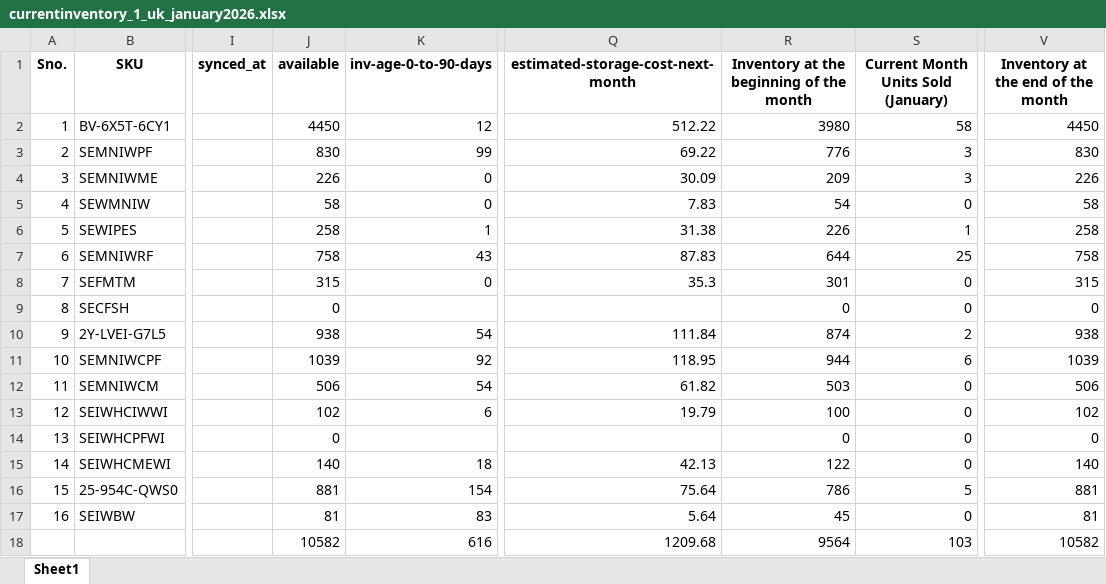
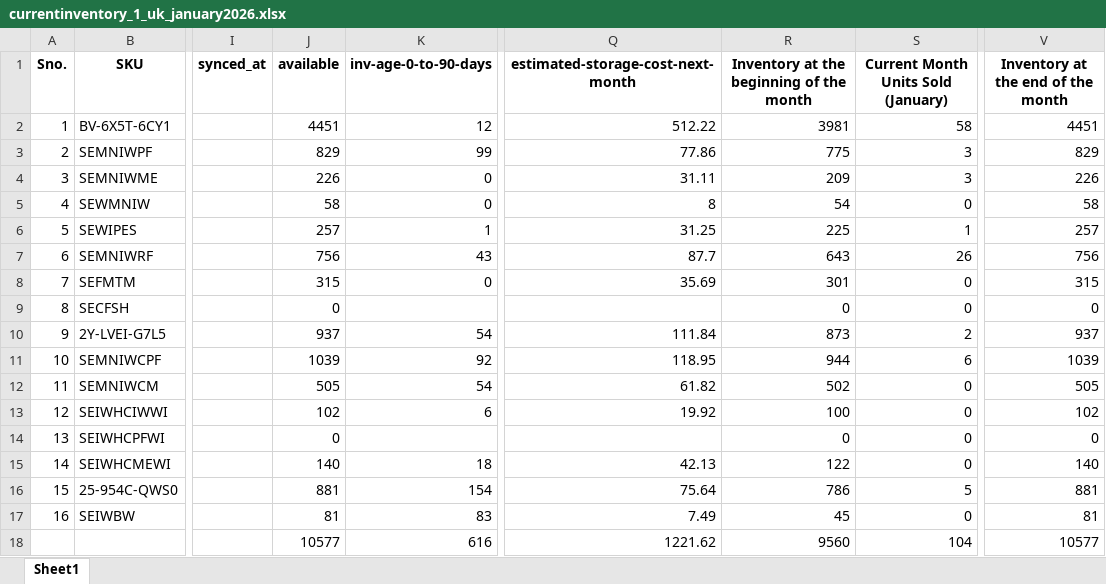
Before and after one commit to frontenddeveloper-lab/Phormula-tool, an Excel workbook: backend/uploads/currentinventory_1_uk_january2026.xlsx, sheet Sheet1, drawn as a sheet; only a part is shown, gaps mark what is left out; values as stored, in another font and other column widths than the file's, no borders; the diff names each change by its address in the sheet, - before the commit and + after, or states it on an @@ line.

Commit message:
upload file

```diff
--- a/backend/uploads/currentinventory_1_uk_january2026.xlsx (sheet Sheet1)
+++ b/backend/uploads/currentinventory_1_uk_january2026.xlsx (sheet Sheet1)
-J2 (available): 4450
+J2 (available): 4451
-R2: 3980
+R2: 3981
-V2: 4450
+V2: 4451
-J3 (available): 830
+J3 (available): 829
-Q3: 69.22
+Q3: 77.86
-R3: 776
+R3: 775
-V3: 830
+V3: 829
-Q4: 30.09
+Q4: 31.11
-Q5: 7.83
+Q5: 8
-J6 (available): 258
+J6 (available): 257
-Q6: 31.38
+Q6: 31.25
-R6: 226
+R6: 225
-V6: 258
+V6: 257
-J7 (available): 758
+J7 (available): 756
-Q7: 87.83
+Q7: 87.7
-R7: 644
+R7: 643
-S7: 25
+S7: 26
-V7: 758
+V7: 756
-Q8: 35.3
+Q8: 35.69
-J10 (available): 938
+J10 (available): 937
-R10: 874
+R10: 873
-V10: 938
+V10: 937
-J12 (available): 506
+J12 (available): 505
-R12: 503
+R12: 502
-V12: 506
+V12: 505
-Q13: 19.79
+Q13: 19.92
-Q17: 5.64
+Q17: 7.49
-J18 (available): 10582
+J18 (available): 10577
-Q18: 1209.68
+Q18: 1221.62
-R18: 9564
+R18: 9560
-S18: 103
+S18: 104
-V18: 10582
+V18: 10577
```
Also changed, not shown: 5 other files.
